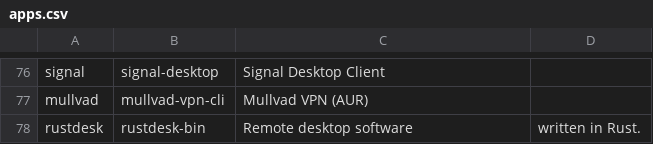
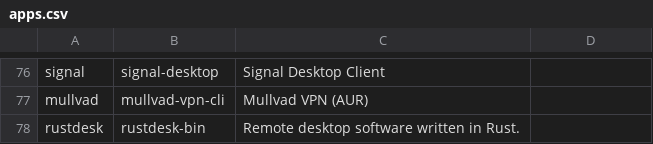
Before and after one commit to ForgottenScream/arch_installer, a CSV file: apps.csv, drawn as a sheet; only a part is shown, gaps mark what is left out.

Commit message:
Update apps.csv

```diff
--- a/apps.csv
+++ b/apps.csv
@@ -77,2 +77,2 @@ signal,signal-desktop,Signal Desktop Client
 mullvad,mullvad-vpn-cli,Mullvad VPN (AUR)
-rustdesk,rustdesk-bin,Remote desktop software, written in Rust.
+rustdesk,rustdesk-bin,Remote desktop software written in Rust.
```
